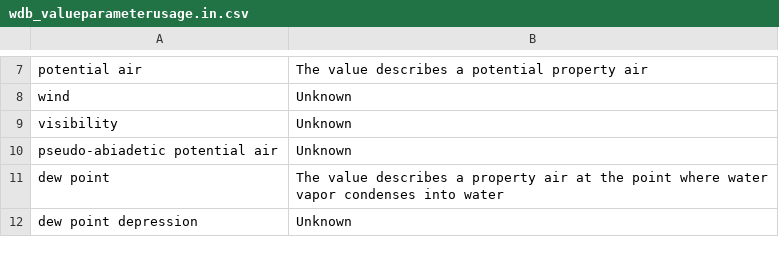
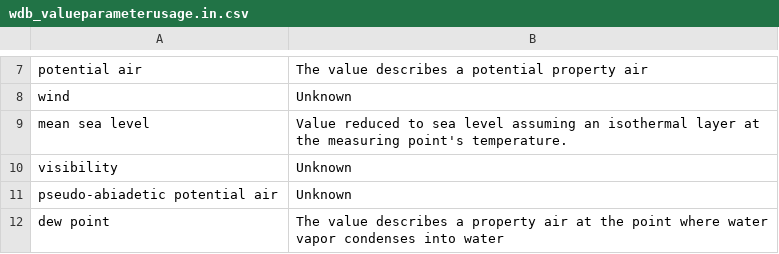
Before and after one commit to metno/wdb, a CSV file: etc/metadata/wdb_valueparameterusage.in.csv, drawn as a sheet; only a part is shown, gaps mark what is left out; the shorter side is filled out with more unchanged rows.

Commit message:
Fixed metadata errors related to air pressure.

```diff
--- a/etc/metadata/wdb_valueparameterusage.in.csv
+++ b/etc/metadata/wdb_valueparameterusage.in.csv
@@ -8,2 +8,3 @@ potential air|The value describes a potential property air
 wind|Unknown
+mean sea level|Value reduced to sea level assuming an isothermal layer at the measuring point's temperature.
 visibility|Unknown
```
Also changed, not shown: etc/metadata/wdb_dataprovider.in.csv, etc/metadata/wdb_dataprovidercomment.in.csv, 3 other files.
